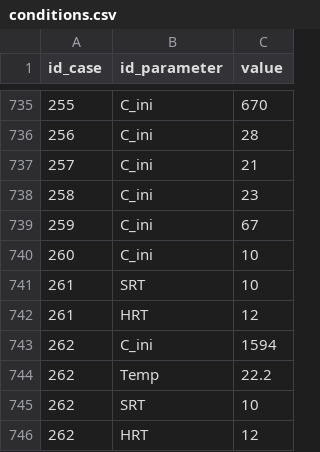
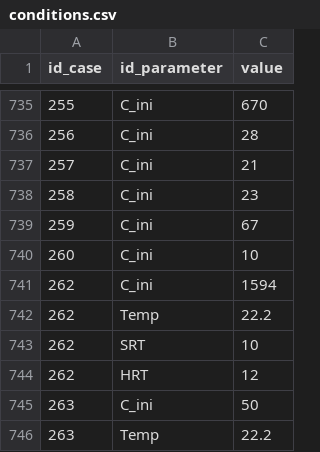
Before and after one commit to dkneis/dswapDST, a CSV file: inst/app/www/db/conditions.csv, drawn as a sheet; only a part is shown, gaps mark what is left out; the shorter side is filled out with more unchanged rows; the diff names each change by its address in the sheet, - before the commit and + after, or states it on an @@ line.

Commit message:
Bug fix

```diff
--- a/inst/app/www/db/conditions.csv
+++ b/inst/app/www/db/conditions.csv
-row 741: 261 | SRT | 10
-row 742: 261 | HRT | 12
```
